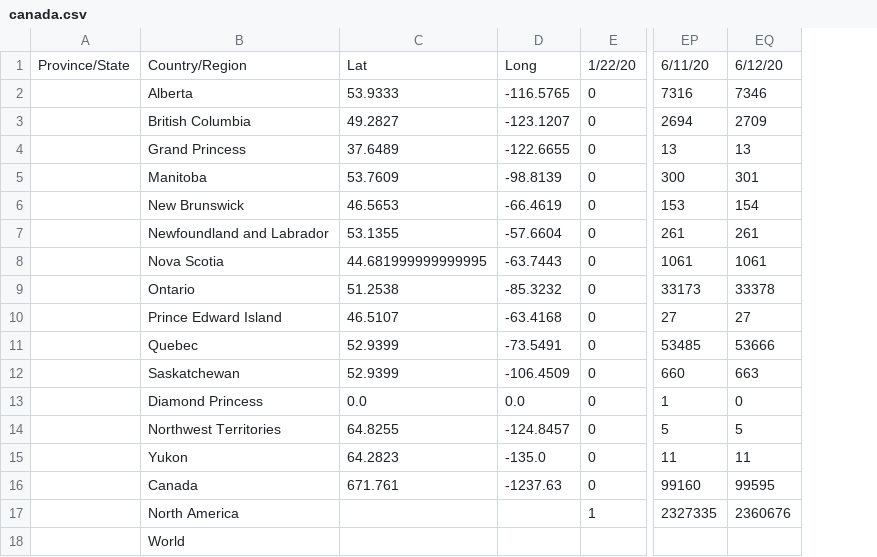
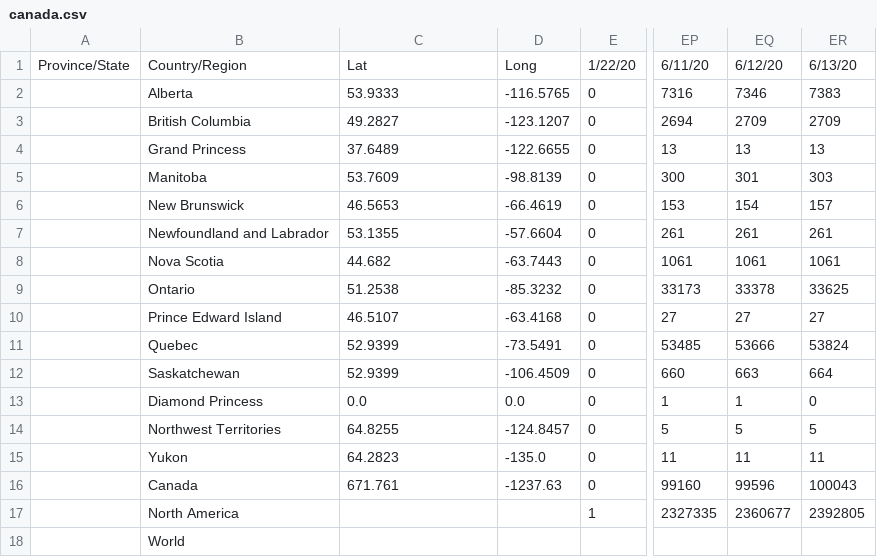
Before and after one commit to gerardbriscoe/corona, a CSV file: data/canada.csv, drawn as a sheet; only a part is shown, gaps mark what is left out; the diff names each change by its address in the sheet, - before the commit and + after, or states it on an @@ line.

```diff
--- a/data/canada.csv
+++ b/data/canada.csv
+column ER, rows 1-17: 6/13/20 | 7383 | 2709 | 13 | 303 | 157 | 261 | 1061 | 33625 | 27 | 53824 | 664 | 0 | 5 | 11 | 100043 | 2392805
-C8: 44.681999999999995
+C8: 44.682
-EQ13: 0
+EQ13: 1
-EQ16: 99595
+EQ16: 99596
-EQ17: 2360676
+EQ17: 2360677
```
Also changed, not shown: data/africa.csv, data/australia.csv, 5 other files.
